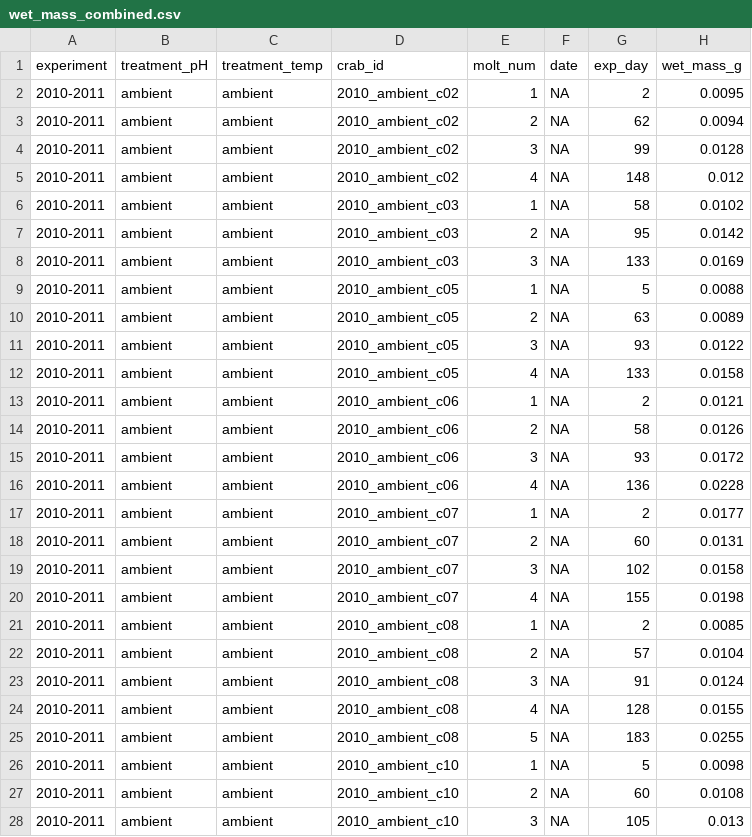
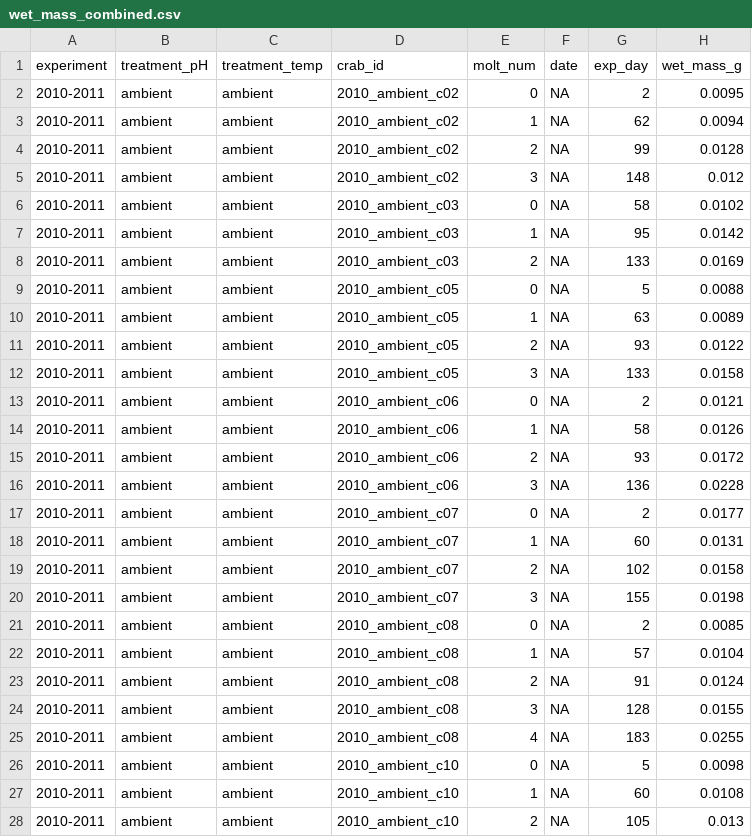
Before and after one commit to mikelitzow/juvenile-RKC-OA-experiments, a CSV file: data/combined/wet_mass_combined.csv, drawn as a sheet; only a part is shown; the diff covers the shown part only.

Commit message:
Updated combined data

```diff
--- a/data/combined/wet_mass_combined.csv
+++ b/data/combined/wet_mass_combined.csv
@@ -1,28 +1,28 @@
 experiment,treatment_pH,treatment_temp,crab_id,molt_num,date,exp_day,wet_mass_g
-2010-2011,ambient,ambient,2010_ambient_c02,1,NA,2,0.0095
-2010-2011,ambient,ambient,2010_ambient_c02,2,NA,62,0.0094
-2010-2011,ambient,ambient,2010_ambient_c02,3,NA,99,0.0128
-2010-2011,ambient,ambient,2010_ambient_c02,4,NA,148,0.012
-2010-2011,ambient,ambient,2010_ambient_c03,1,NA,58,0.0102
-2010-2011,ambient,ambient,2010_ambient_c03,2,NA,95,0.0142
-2010-2011,ambient,ambient,2010_ambient_c03,3,NA,133,0.0169
-2010-2011,ambient,ambient,2010_ambient_c05,1,NA,5,0.0088
-2010-2011,ambient,ambient,2010_ambient_c05,2,NA,63,0.0089
-2010-2011,ambient,ambient,2010_ambient_c05,3,NA,93,0.0122
-2010-2011,ambient,ambient,2010_ambient_c05,4,NA,133,0.0158
-2010-2011,ambient,ambient,2010_ambient_c06,1,NA,2,0.0121
-2010-2011,ambient,ambient,2010_ambient_c06,2,NA,58,0.0126
-2010-2011,ambient,ambient,2010_ambient_c06,3,NA,93,0.0172
-2010-2011,ambient,ambient,2010_ambient_c06,4,NA,136,0.0228
-2010-2011,ambient,ambient,2010_ambient_c07,1,NA,2,0.0177
-2010-2011,ambient,ambient,2010_ambient_c07,2,NA,60,0.0131
-2010-2011,ambient,ambient,2010_ambient_c07,3,NA,102,0.0158
-2010-2011,ambient,ambient,2010_ambient_c07,4,NA,155,0.0198
-2010-2011,ambient,ambient,2010_ambient_c08,1,NA,2,0.0085
-2010-2011,ambient,ambient,2010_ambient_c08,2,NA,57,0.0104
-2010-2011,ambient,ambient,2010_ambient_c08,3,NA,91,0.0124
-2010-2011,ambient,ambient,2010_ambient_c08,4,NA,128,0.0155
-2010-2011,ambient,ambient,2010_ambient_c08,5,NA,183,0.0255
-2010-2011,ambient,ambient,2010_ambient_c10,1,NA,5,0.0098
-2010-2011,ambient,ambient,2010_ambient_c10,2,NA,60,0.0108
-2010-2011,ambient,ambient,2010_ambient_c10,3,NA,105,0.013
+2010-2011,ambient,ambient,2010_ambient_c02,0,NA,2,0.0095
+2010-2011,ambient,ambient,2010_ambient_c02,1,NA,62,0.0094
+2010-2011,ambient,ambient,2010_ambient_c02,2,NA,99,0.0128
+2010-2011,ambient,ambient,2010_ambient_c02,3,NA,148,0.012
+2010-2011,ambient,ambient,2010_ambient_c03,0,NA,58,0.0102
+2010-2011,ambient,ambient,2010_ambient_c03,1,NA,95,0.0142
+2010-2011,ambient,ambient,2010_ambient_c03,2,NA,133,0.0169
+2010-2011,ambient,ambient,2010_ambient_c05,0,NA,5,0.0088
+2010-2011,ambient,ambient,2010_ambient_c05,1,NA,63,0.0089
+2010-2011,ambient,ambient,2010_ambient_c05,2,NA,93,0.0122
+2010-2011,ambient,ambient,2010_ambient_c05,3,NA,133,0.0158
+2010-2011,ambient,ambient,2010_ambient_c06,0,NA,2,0.0121
+2010-2011,ambient,ambient,2010_ambient_c06,1,NA,58,0.0126
+2010-2011,ambient,ambient,2010_ambient_c06,2,NA,93,0.0172
+2010-2011,ambient,ambient,2010_ambient_c06,3,NA,136,0.0228
+2010-2011,ambient,ambient,2010_ambient_c07,0,NA,2,0.0177
+2010-2011,ambient,ambient,2010_ambient_c07,1,NA,60,0.0131
+2010-2011,ambient,ambient,2010_ambient_c07,2,NA,102,0.0158
+2010-2011,ambient,ambient,2010_ambient_c07,3,NA,155,0.0198
+2010-2011,ambient,ambient,2010_ambient_c08,0,NA,2,0.0085
+2010-2011,ambient,ambient,2010_ambient_c08,1,NA,57,0.0104
+2010-2011,ambient,ambient,2010_ambient_c08,2,NA,91,0.0124
+2010-2011,ambient,ambient,2010_ambient_c08,3,NA,128,0.0155
+2010-2011,ambient,ambient,2010_ambient_c08,4,NA,183,0.0255
+2010-2011,ambient,ambient,2010_ambient_c10,0,NA,5,0.0098
+2010-2011,ambient,ambient,2010_ambient_c10,1,NA,60,0.0108
+2010-2011,ambient,ambient,2010_ambient_c10,2,NA,105,0.013
```
Also changed, not shown: 1 removed row and 132 edited cells elsewhere in this file, 1 other file.
